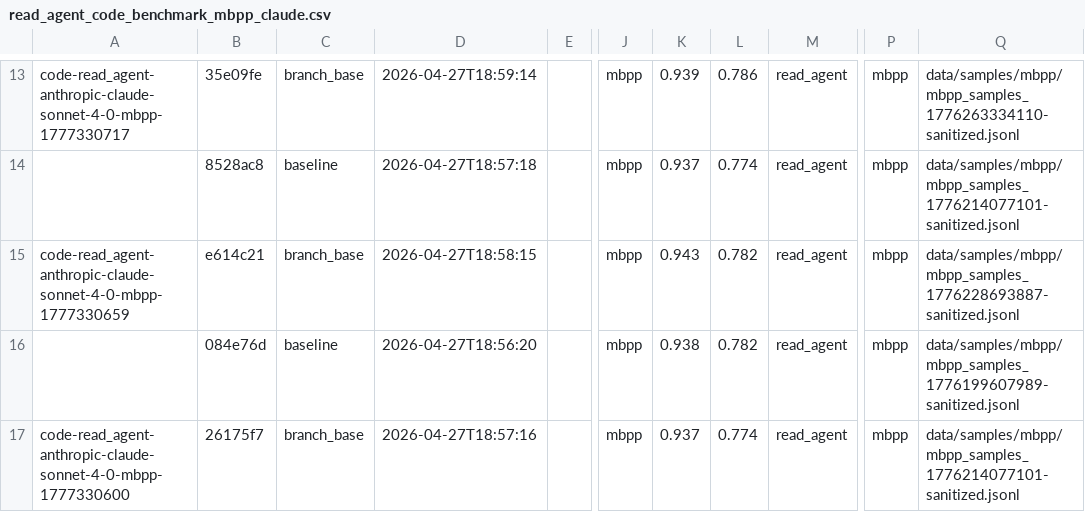
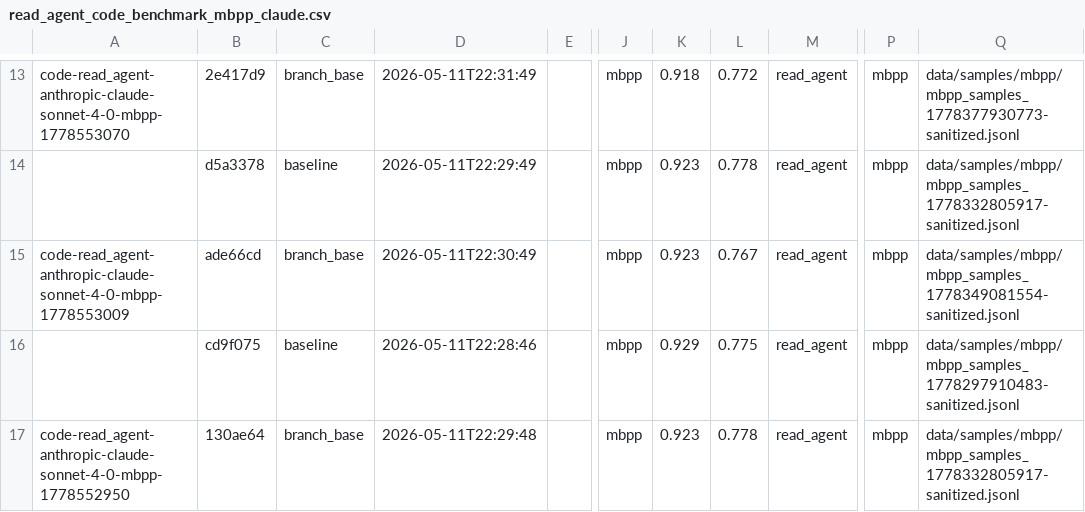
Before and after one commit to NU-Academics/read-mas, a CSV file: benchmark_runs/read_agent_code_benchmark_mbpp_claude.csv, drawn as a sheet; only a part is shown, gaps mark what is left out; the diff covers the shown part only; the diff names each change by its address in the sheet, - before the commit and + after, or states it on an @@ line.

Commit message:
Exported read_agent mbpp claude exps to csv.

```diff
--- a/benchmark_runs/read_agent_code_benchmark_mbpp_claude.csv
+++ b/benchmark_runs/read_agent_code_benchmark_mbpp_claude.csv
-A13: code-read_agent-anthropic-claude-sonnet-4-0-mbpp-1777330717
+A13: code-read_agent-anthropic-claude-sonnet-4-0-mbpp-1778553070
-B13: 35e09fe
+B13: 2e417d9
-D13: 2026-04-27T18:59:14
+D13: 2026-05-11T22:31:49
-K13: 0.939
+K13: 0.918
-L13: 0.786
+L13: 0.772
-Q13: data/samples/mbpp/mbpp_samples_1776263334110-sanitized.jsonl
+Q13: data/samples/mbpp/mbpp_samples_1778377930773-sanitized.jsonl
-B14: 8528ac8
+B14: d5a3378
-D14: 2026-04-27T18:57:18
+D14: 2026-05-11T22:29:49
-K14: 0.937
+K14: 0.923
-L14: 0.774
+L14: 0.778
-Q14: data/samples/mbpp/mbpp_samples_1776214077101-sanitized.jsonl
+Q14: data/samples/mbpp/mbpp_samples_1778332805917-sanitized.jsonl
-A15: code-read_agent-anthropic-claude-sonnet-4-0-mbpp-1777330659
+A15: code-read_agent-anthropic-claude-sonnet-4-0-mbpp-1778553009
-B15: e614c21
+B15: ade66cd
-D15: 2026-04-27T18:58:15
+D15: 2026-05-11T22:30:49
-K15: 0.943
+K15: 0.923
-L15: 0.782
+L15: 0.767
-Q15: data/samples/mbpp/mbpp_samples_1776228693887-sanitized.jsonl
+Q15: data/samples/mbpp/mbpp_samples_1778349081554-sanitized.jsonl
-B16: 084e76d
+B16: cd9f075
-D16: 2026-04-27T18:56:20
+D16: 2026-05-11T22:28:46
-K16: 0.938
+K16: 0.929
-L16: 0.782
+L16: 0.775
-Q16: data/samples/mbpp/mbpp_samples_1776199607989-sanitized.jsonl
+Q16: data/samples/mbpp/mbpp_samples_1778297910483-sanitized.jsonl
-A17: code-read_agent-anthropic-claude-sonnet-4-0-mbpp-1777330600
+A17: code-read_agent-anthropic-claude-sonnet-4-0-mbpp-1778552950
-B17: 26175f7
+B17: 130ae64
-D17: 2026-04-27T18:57:16
+D17: 2026-05-11T22:29:48
-K17: 0.937
+K17: 0.923
-L17: 0.774
+L17: 0.778
-Q17: data/samples/mbpp/mbpp_samples_1776214077101-sanitized.jsonl
+Q17: data/samples/mbpp/mbpp_samples_1778332805917-sanitized.jsonl
```
Also changed, not shown: 80 edited cells elsewhere in this file.
